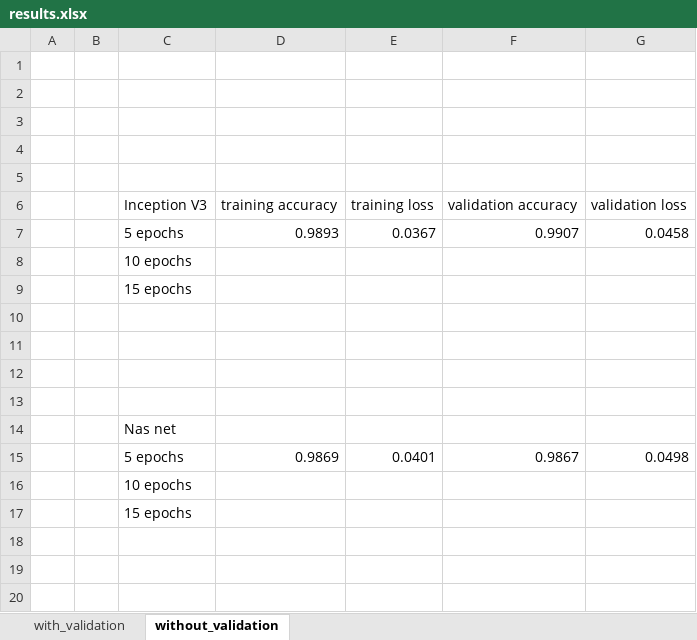
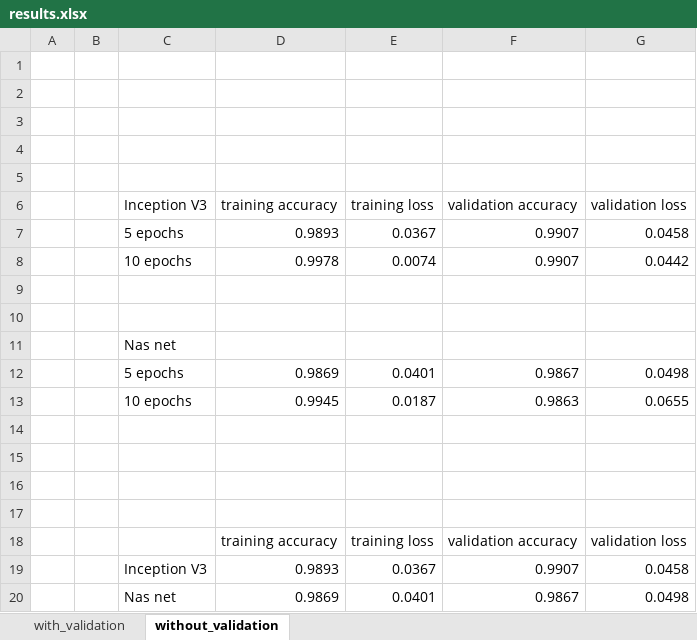
Before and after one commit to akashpunagin/fruit-classification-results, an Excel workbook: results.xlsx, sheet without_validation, drawn as a sheet; values as stored, in another font and other column widths than the file's, no borders; removed rows and columns are numbered as before the commit, all else as after; the diff names each change by its address in the sheet, - before the commit and + after, or states it on an @@ line.

Commit message:
added results for without validation split, with graphs

```diff
--- a/results.xlsx (sheet without_validation)
+++ b/results.xlsx (sheet without_validation)
+row 8:  |  | 10 epochs | 0.9978 | 0.0074 | 0.9907 | 0.0442
-C9 (Inception V3): 10 epochs
+C9 (Inception V3): (empty)
+row 10: (empty)
-C11 (Inception V3): 15 epochs
+C11 (Inception V3): Nas net
+row 12:  |  | 5 epochs | 0.9869 | 0.0401 | 0.9867 | 0.0498
+row 13:  |  | 10 epochs | 0.9945 | 0.0187 | 0.9863 | 0.0655
-row 14:  |  | Nas net
+row 18:  |  |  | training accuracy | training loss | validation accuracy | validation loss
+row 19:  |  | Inception V3 | 0.9893 | 0.0367 | 0.9907 | 0.0458
-C20 (Inception V3): 5 epochs
+C20 (Inception V3): Nas net
-row 16:  |  | 10 epochs
-row 17:  |  | 15 epochs
```
Also changed, not shown: 10 other files.
